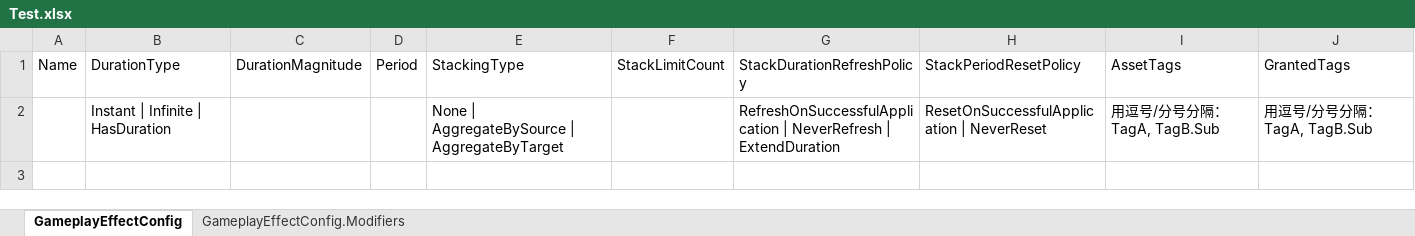
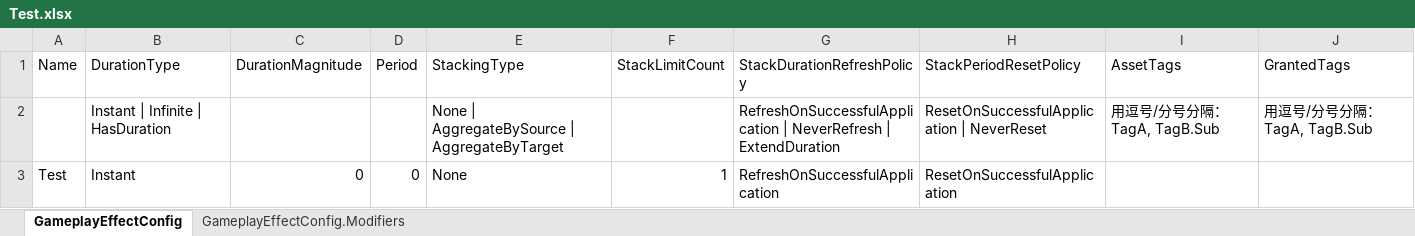
Before and after one commit to BinaryBard996/AbilityHelperSample, an Excel workbook: Plugins/AbilityEditorHelper/DataSample/Test.xlsx, sheet GameplayEffectConfig, drawn as a sheet; values as stored, in another font and other column widths than the file's, no borders; the diff names each change by its address in the sheet, - before the commit and + after, or states it on an @@ line.

```diff
--- a/Plugins/AbilityEditorHelper/DataSample/Test.xlsx (sheet GameplayEffectConfig)
+++ b/Plugins/AbilityEditorHelper/DataSample/Test.xlsx (sheet GameplayEffectConfig)
+row 3: Test | Instant | 0 | 0 | None | 1 | RefreshOnSuccessfulApplication | ResetOnSuccessfulApplication
```
Also changed, not shown: sheet GameplayEffectConfig.Modifiers, 13 other files.
